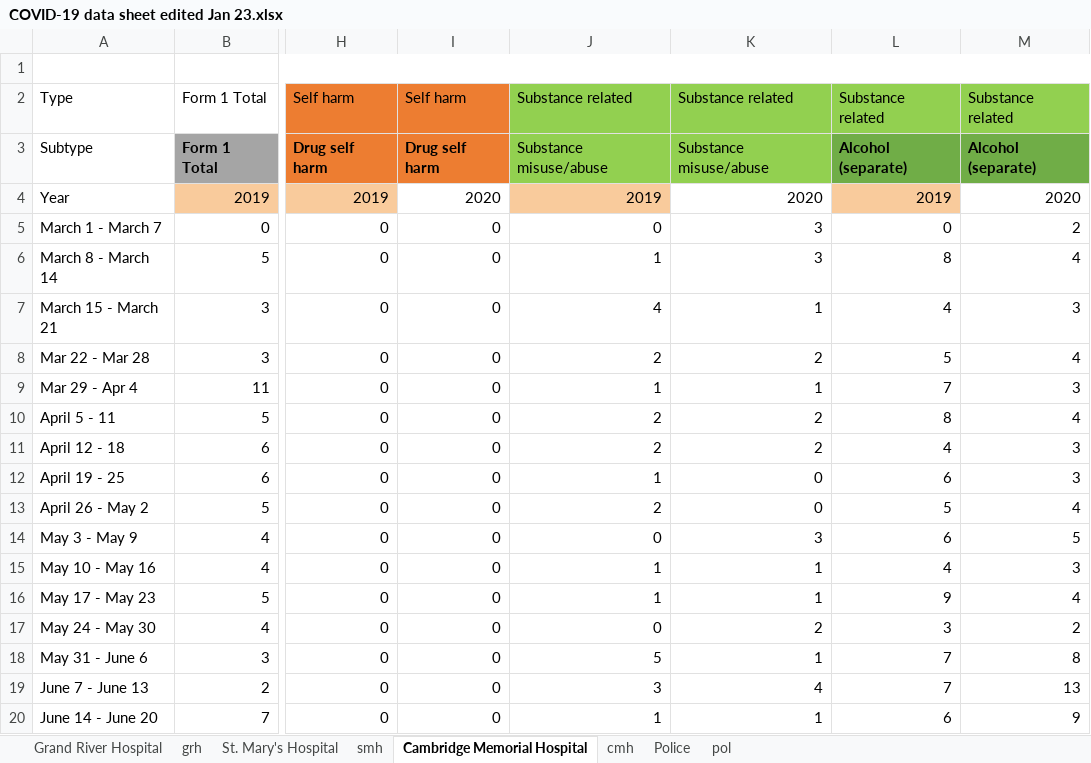
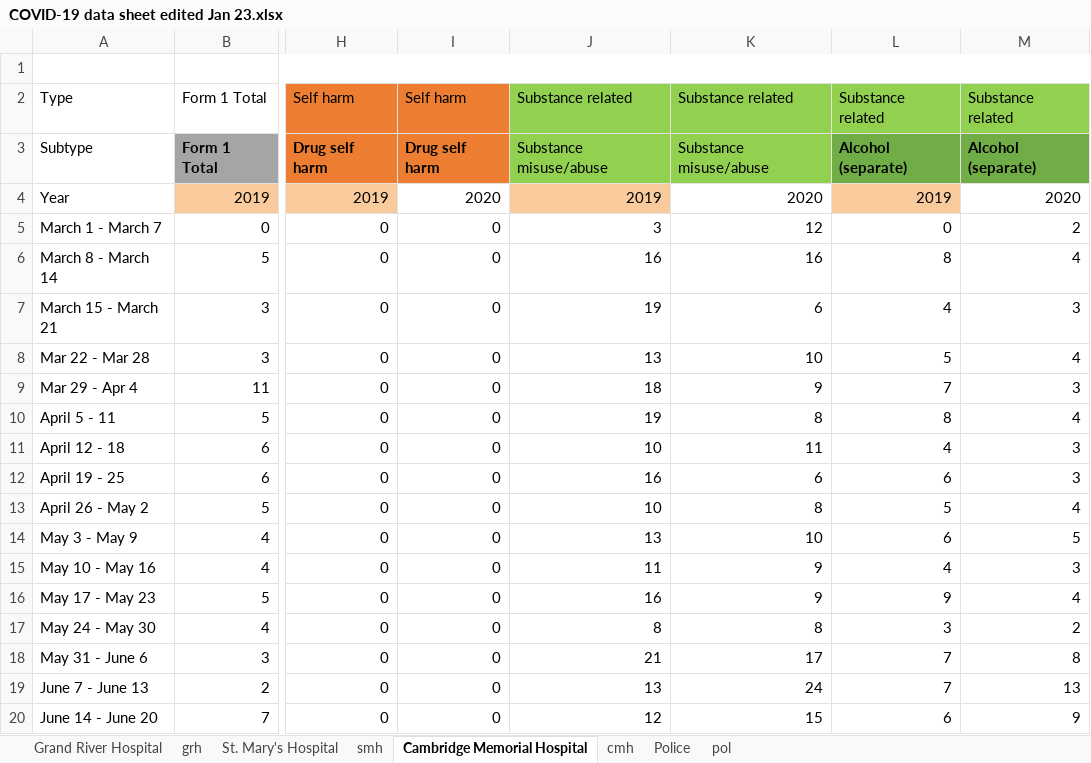
Before and after one commit to alechay/covid19-mh, an Excel workbook: data/COVID-19 data sheet edited Jan 23.xlsx, sheet Cambridge Memorial Hospital, drawn as a sheet; only a part is shown, gaps mark what is left out; values as stored, in another font and other column widths than the file's, no borders; the diff covers the shown part only; the diff names each change by its address in the sheet, - before the commit and + after, or states it on an @@ line.

```diff
--- a/data/COVID-19 data sheet edited Jan 23.xlsx (sheet Cambridge Memorial Hospital)
+++ b/data/COVID-19 data sheet edited Jan 23.xlsx (sheet Cambridge Memorial Hospital)
-J5: 0
+J5: 3
-K5: 3
+K5: 12
-J6: 1
+J6: 16
-K6: 3
+K6: 16
-J7: 4
+J7: 19
-K7: 1
+K7: 6
-J8: 2
+J8: 13
-K8: 2
+K8: 10
-J9: 1
+J9: 18
-K9: 1
+K9: 9
-J10: 2
+J10: 19
-K10: 2
+K10: 8
-J11: 2
+J11: 10
-K11: 2
+K11: 11
-J12: 1
+J12: 16
-K12: 0
+K12: 6
-J13: 2
+J13: 10
-K13: 0
+K13: 8
-J14: 0
+J14: 13
-K14: 3
+K14: 10
-J15: 1
+J15: 11
-K15:K16: 1
+K15:K16: 9
-J16: 1
+J16: 16
-J17: 0
+J17: 8
-K17: 2
+K17: 8
-J18: 5
+J18: 21
-K18: 1
+K18: 17
-J19: 3
+J19: 13
-K19: 4
+K19: 24
-J20: 1
+J20: 12
-K20: 1
+K20: 15
```
Also changed, not shown: 22 edited cells elsewhere in this sheet, 9 other files.
